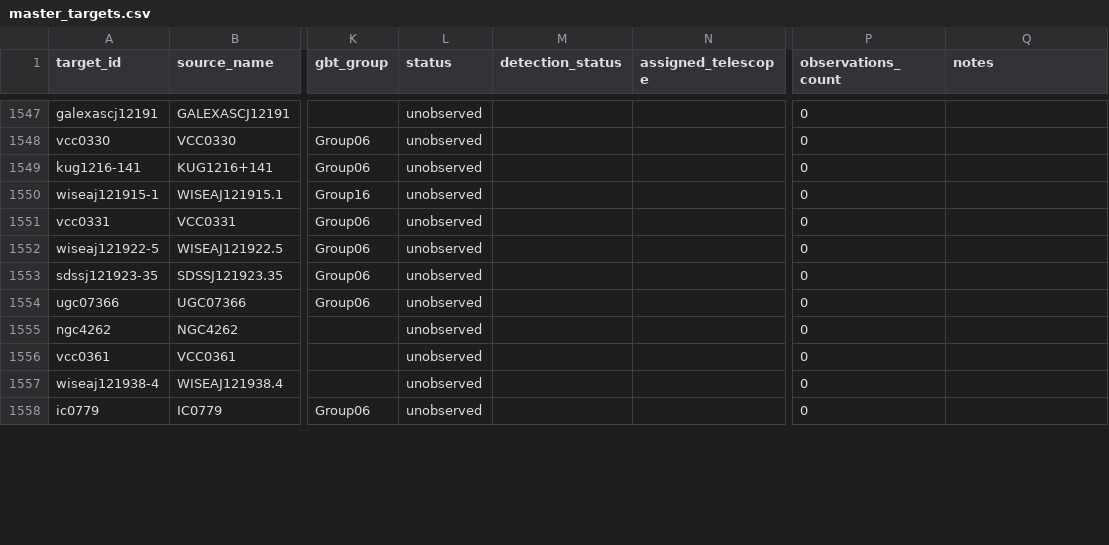
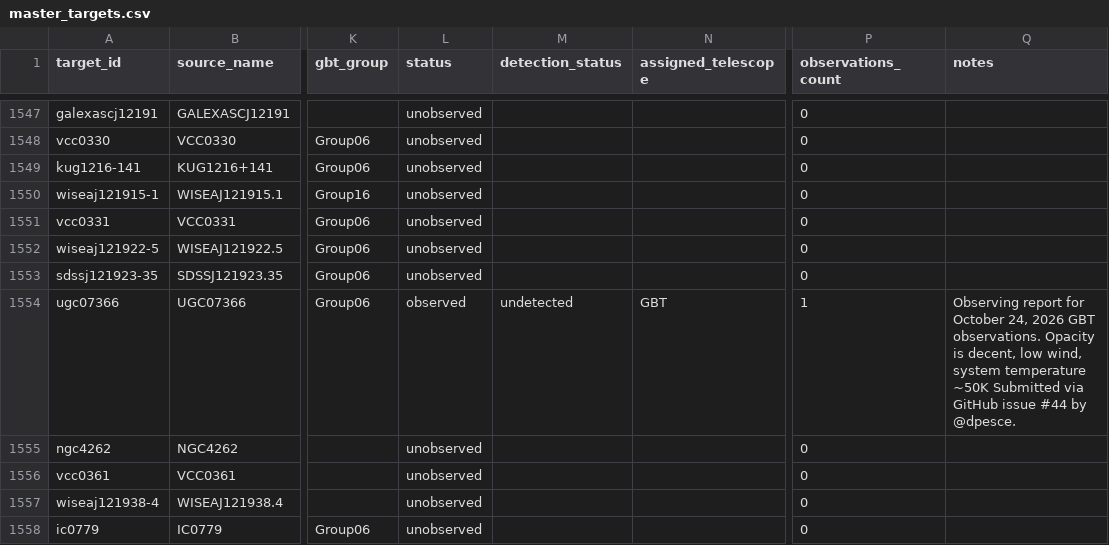
Before and after one commit to dpesce/ANCH0R, a CSV file: data/master_targets.csv, drawn as a sheet; only a part is shown, gaps mark what is left out; the diff covers the shown part only; the diff names each change by its address in the sheet, - before the commit and + after, or states it on an @@ line.

```diff
--- a/data/master_targets.csv
+++ b/data/master_targets.csv
-L1554 (status): unobserved
+L1554 (status): observed
-M1554 (detection_status): (empty)
+M1554 (detection_status): undetected
-N1554 (assigned_telescope): (empty)
+N1554 (assigned_telescope): GBT
-P1554 (observations_count): 0
+P1554 (observations_count): 1
-Q1554 (notes): (empty)
+Q1554 (notes): Observing report for October 24, 2026 GBT observations. Opacity is decent, low wind, system temperature ~50K Submitted via GitHub issue #44 by @dpesce.
```
Also changed, not shown: 115 edited cells elsewhere in this file, data/observations.csv, 1 other file.
